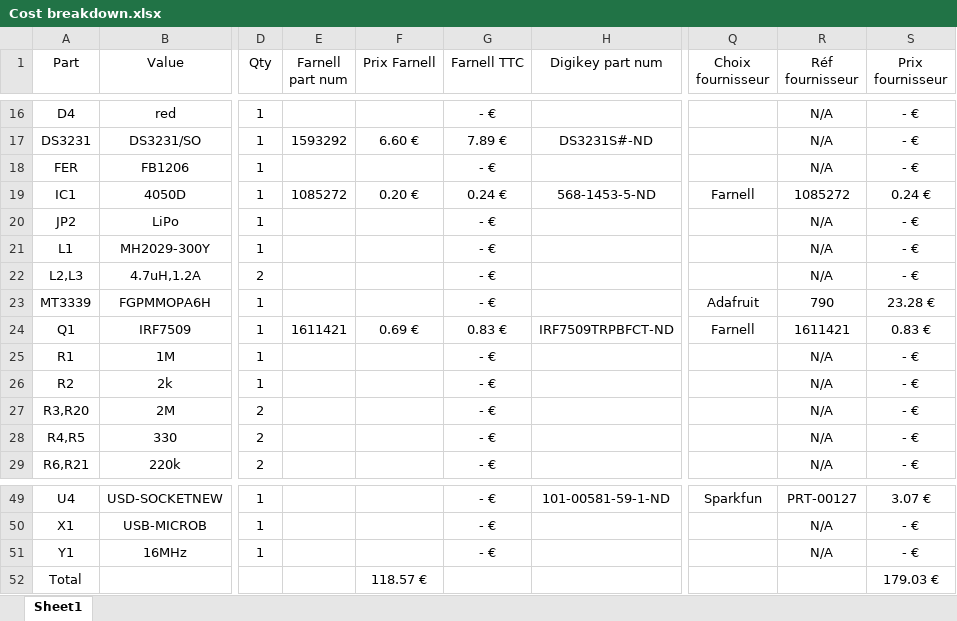
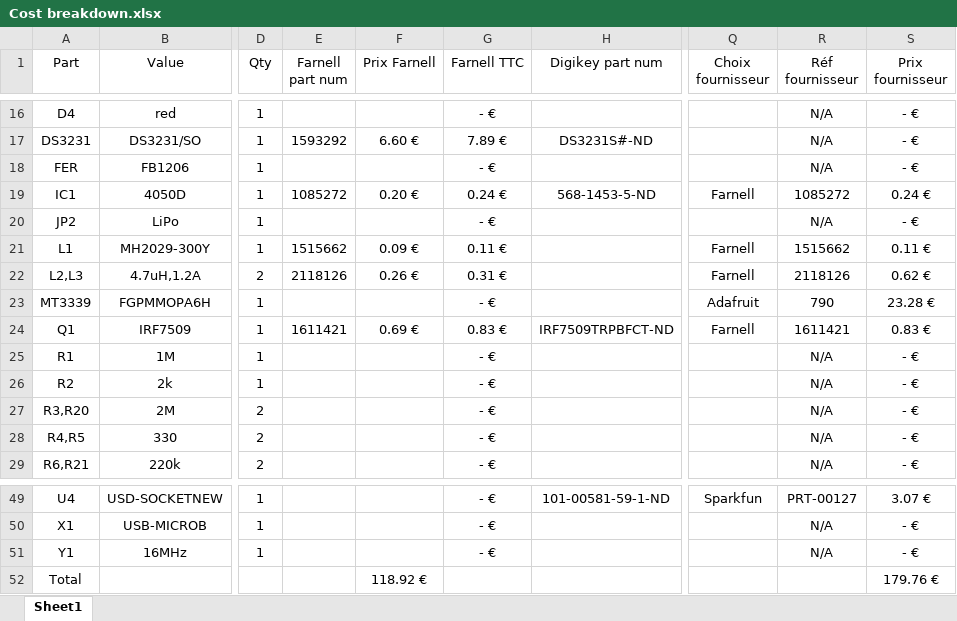
Before and after one commit to gromain/Paraglider-onboard-computer, an Excel workbook: Cost breakdown.xlsx, sheet Sheet1, drawn as a sheet; only a part is shown, gaps mark what is left out; values as stored, in another font and other column widths than the file's, no borders; table styles not drawn; the diff names each change by its address in the sheet, - before the commit and + after, or states it on an @@ line.

```diff
--- a/Cost breakdown.xlsx (sheet Sheet1)
+++ b/Cost breakdown.xlsx (sheet Sheet1)
-E21 (Farnell part num): (empty)
+E21 (Farnell part num): 1515662
-F21 (Prix Farnell): (empty)
+F21 (Prix Farnell): 0.09 €
-G21 (Farnell TTC): - €
+G21 (Farnell TTC): 0.11 €
-Q21:Q22 (Choix fournisseur): (empty)
+Q21:Q22 (Choix fournisseur): Farnell
-R21 (Réf fournisseur): N/A
+R21 (Réf fournisseur): 1515662
-S21 (Prix fournisseur): - €
+S21 (Prix fournisseur): 0.11 €
-E22 (Farnell part num): (empty)
+E22 (Farnell part num): 2118126
-F22 (Prix Farnell): (empty)
+F22 (Prix Farnell): 0.26 €
-G22 (Farnell TTC): - €
+G22 (Farnell TTC): 0.31 €
-R22 (Réf fournisseur): N/A
+R22 (Réf fournisseur): 2118126
-S22 (Prix fournisseur): - €
+S22 (Prix fournisseur): 0.62 €
-F52 (Prix Farnell): 118.57 €
+F52 (Prix Farnell): 118.92 €
-S52 (Prix fournisseur): 179.03 €
+S52 (Prix fournisseur): 179.76 €
```
Also changed, not shown: 3 other files.
